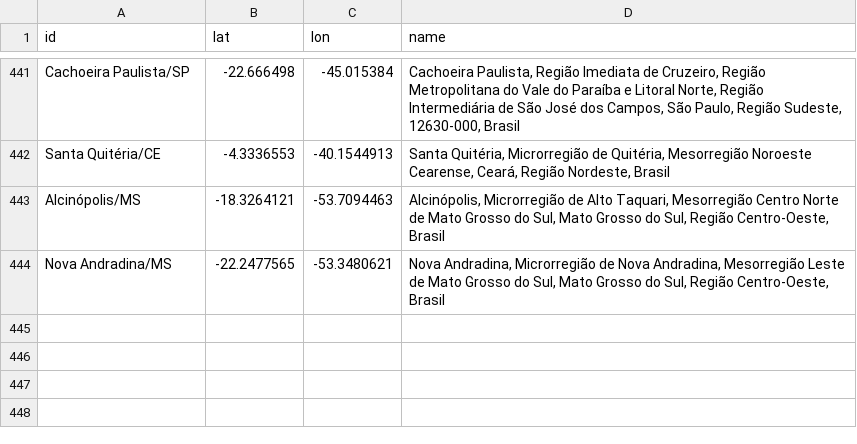
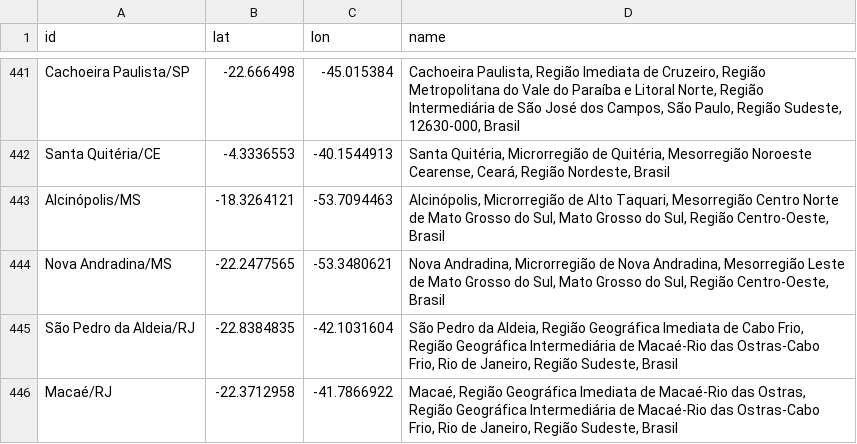
Before and after one commit to wcota/covid19br, a CSV file: gps_cities.csv, drawn as a sheet; only a part is shown, gaps mark what is left out.

```diff
--- a/gps_cities.csv
+++ b/gps_cities.csv
@@ -444 +444,3 @@ Alcinópolis/MS,-18.3264121,-53.7094463,"Alcinópolis, Microrregião de Alto Taq
 Nova Andradina/MS,-22.2477565,-53.3480621,"Nova Andradina, Microrregião de Nova Andradina, Mesorregião Leste de Mato Grosso do Sul, Mato Grosso do Sul, Região Centro-Oeste, Brasil"
+São Pedro da Aldeia/RJ,-22.8384835,-42.1031604,"São Pedro da Aldeia, Região Geográfica Imediata de Cabo Frio, Região Geográfica Intermediária de Macaé-Rio das Ostras-Cabo Frio, Rio de Janeiro, Região Sudeste, Brasil"
+Macaé/RJ,-22.3712958,-41.7866922,"Macaé, Região Geográfica Imediata de Macaé-Rio das Ostras, Região Geográfica Intermediária de Macaé-Rio das Ostras-Cabo Frio, Rio de Janeiro, Região Sudeste, Brasil"
```
Also changed, not shown: cases-brazil-cities.csv, cases-brazil-states.csv, 1 other file.
